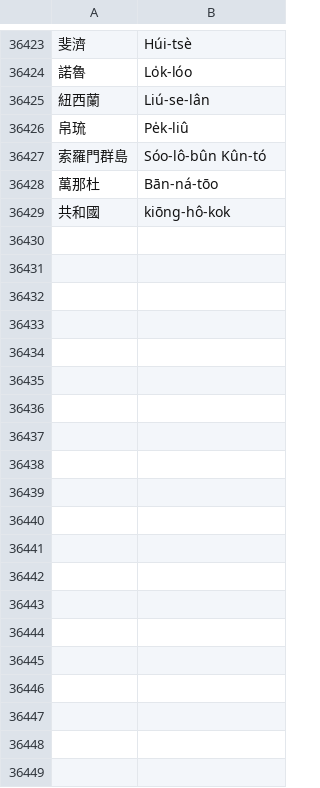
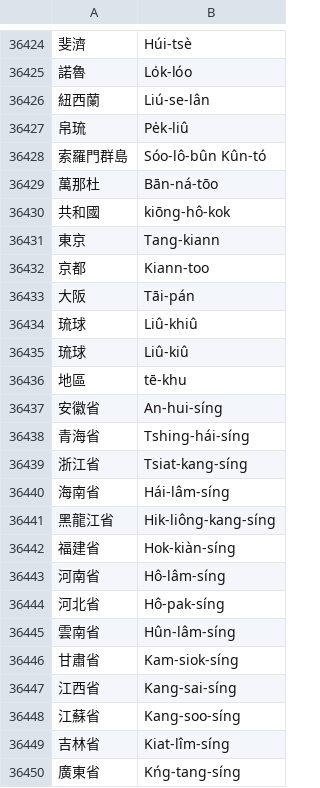
Before and after one commit to nrchan/TaigiWordlist, a CSV file: TaigiDatabase.csv, drawn as a sheet; only a part is shown, gaps mark what is left out; the diff covers the shown part only; the diff names each change by its address in the sheet, - before the commit and + after, or states it on an @@ line.

Commit message:
Update TaigiDatabase.csv

```diff
--- a/TaigiDatabase.csv
+++ b/TaigiDatabase.csv
+row 36431: 東京 | Tang-kiann
+row 36432: 京都 | Kiann-too
+row 36433: 大阪 | Tāi-pán
+row 36434: 琉球 | Liû-khiû
+row 36435: 琉球 | Liû-kiû
+row 36436: 地區 | tē-khu
+row 36437: 安徽省 | An-hui-síng
+row 36438: 青海省 | Tshing-hái-síng
+row 36439: 浙江省 | Tsiat-kang-síng
+row 36440: 海南省 | Hái-lâm-síng
+row 36441: 黑龍江省 | Hik-liông-kang-síng
+row 36442: 福建省 | Hok-kiàn-síng
+row 36443: 河南省 | Hô-lâm-síng
+row 36444: 河北省 | Hô-pak-síng
+row 36445: 雲南省 | Hûn-lâm-síng
+row 36446: 甘肅省 | Kam-siok-síng
+row 36447: 江西省 | Kang-sai-síng
+row 36448: 江蘇省 | Kang-soo-síng
+row 36449: 吉林省 | Kiat-lîm-síng
+row 36450: 廣東省 | Kńg-tang-síng
```
Also changed, not shown: 74 added rows elsewhere in this file.
